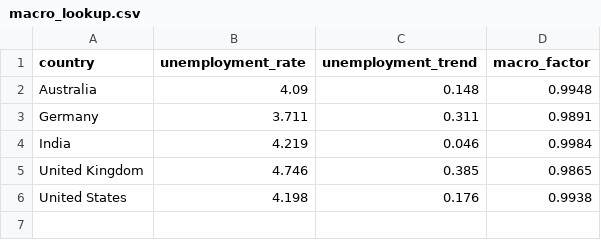
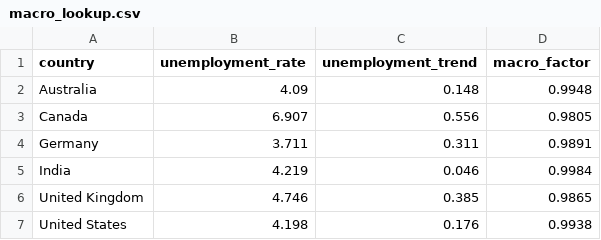
Before and after one commit to SamagraS/NextStep, a CSV file: data/processed/macro_lookup.csv, drawn as a sheet; the diff names each change by its address in the sheet, - before the commit and + after, or states it on an @@ line.

```diff
--- a/data/processed/macro_lookup.csv
+++ b/data/processed/macro_lookup.csv
+row 3: Canada | 6.907 | 0.556 | 0.9805
```
Also changed, not shown: data/processed/placement_lookup.csv, data/processed/salary_lookup.csv, 19 other files.
